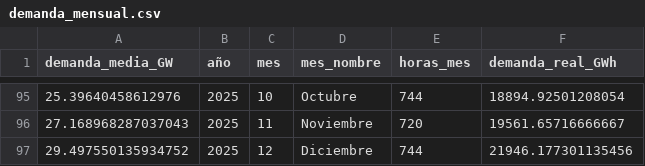
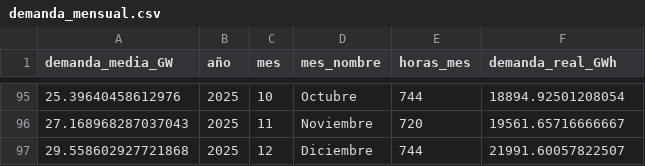
Before and after one commit to PowerAvenger/epowerapp, a CSV file: local_bbdd/demanda_mensual.csv, drawn as a sheet; only a part is shown, gaps mark what is left out.

```diff
--- a/local_bbdd/demanda_mensual.csv
+++ b/local_bbdd/demanda_mensual.csv
@@ -96,2 +96,2 @@ demanda_media_GW;año;mes;mes_nombre;horas_mes;demanda_real_GWh
 27.168968287037043;2025;11;Noviembre;720;19561.65716666667
-29.497550135934752;2025;12;Diciembre;744;21946.177301135456
+29.558602927721868;2025;12;Diciembre;744;21991.60057822507
```
Also changed, not shown: 1 other file.
